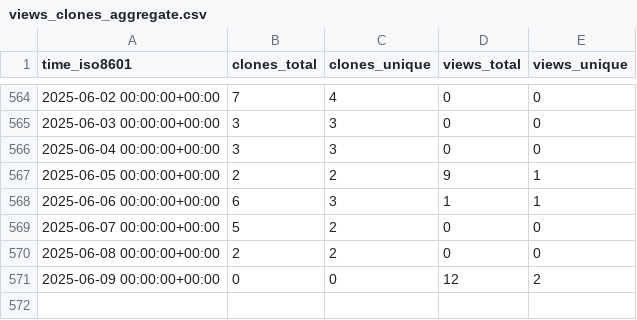
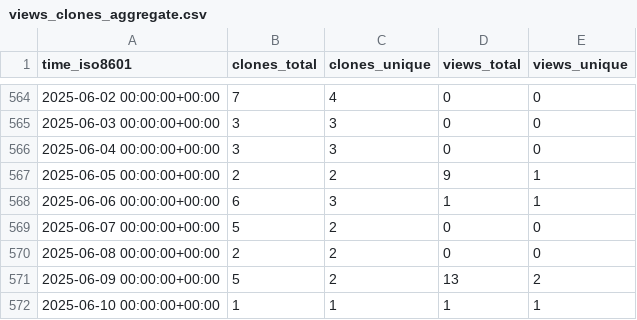
Before and after one commit to Inria-NERV/happyFeat, a CSV file: Inria-NERV/happyFeat/ghrs-data/views_clones_aggregate.csv, drawn as a sheet; only a part is shown, gaps mark what is left out.

```diff
--- a/Inria-NERV/happyFeat/ghrs-data/views_clones_aggregate.csv
+++ b/Inria-NERV/happyFeat/ghrs-data/views_clones_aggregate.csv
@@ -570,2 +570,3 @@ time_iso8601,clones_total,clones_unique,views_total,views_unique
 2025-06-08 00:00:00+00:00,2,2,0,0
-2025-06-09 00:00:00+00:00,0,0,12,2
+2025-06-09 00:00:00+00:00,5,2,13,2
+2025-06-10 00:00:00+00:00,1,1,1,1
```
Also changed, not shown: 1 other file.
